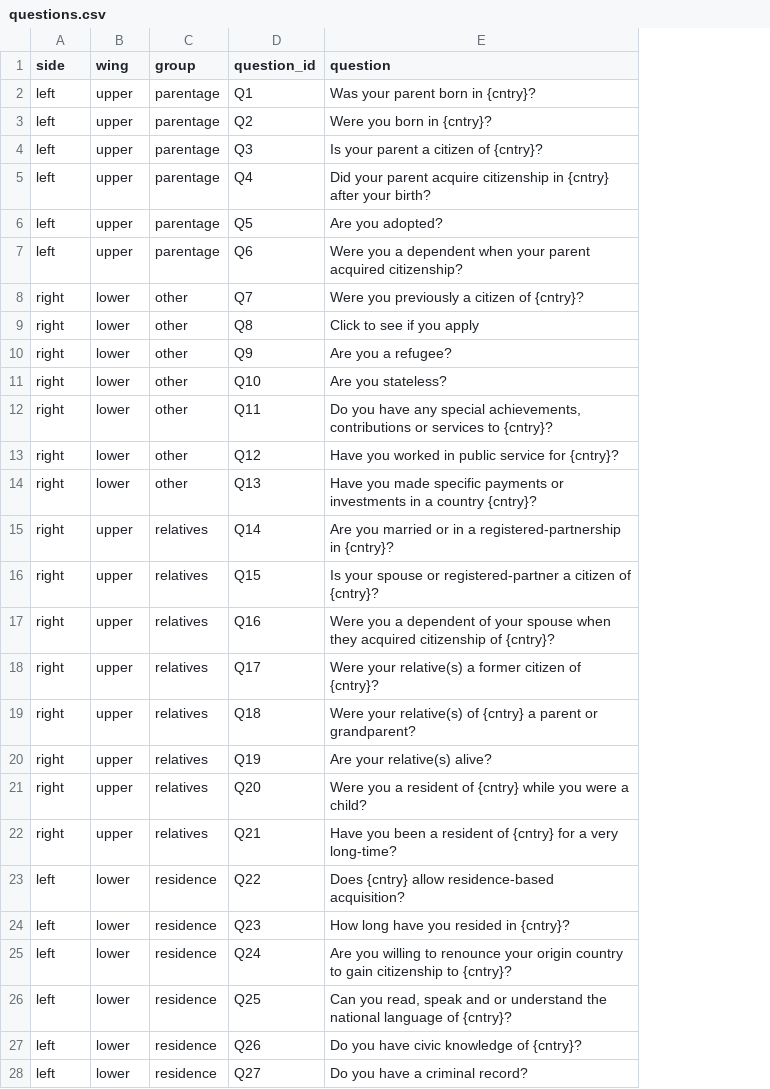
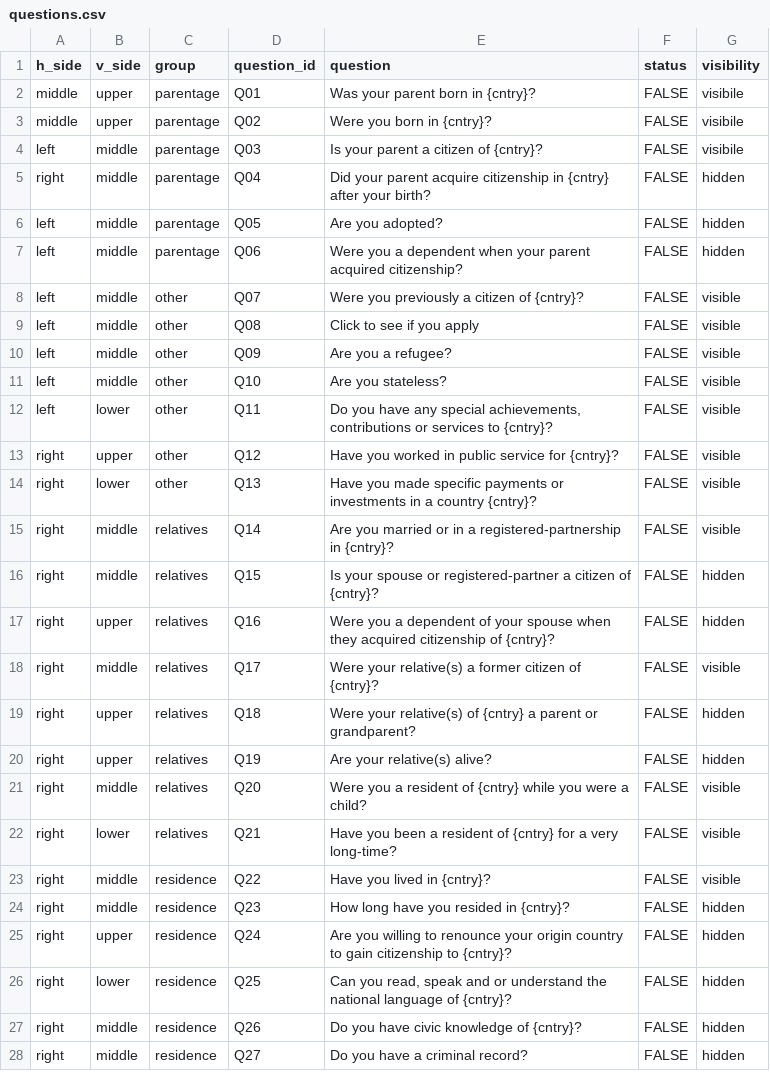
Before and after one commit to Yuriko-Schumacher/migration-draft, a CSV file: public/data/questions.csv, drawn as a sheet; only a part is shown; removed rows and columns are numbered as before the commit, all else as after; the diff covers the shown part only; the diff names each change by its address in the sheet, - before the commit and + after, or states it on an @@ line.

```diff
--- a/public/data/questions.csv
+++ b/public/data/questions.csv
+column F (status), rows 2-22: all FALSE; rows 24-28: all FALSE
+column G (visibility), rows 2-22: visibile | visibile | visibile | hidden | hidden | hidden | visible | visible | visible | visible | visible | visible | visible | visible | hidden | hidden | visible | hidden | hidden | visible | visible; rows 24-28: all hidden
-A1: side
+A1: h_side
-B1: wing
+B1: v_side
-A2:A3 (h_side): left
+A2:A3 (h_side): middle
-D2 (question_id): Q1
+D2 (question_id): Q01
-D3 (question_id): Q2
+D3 (question_id): Q02
-B4:B7 (v_side): upper
+B4:B7 (v_side): middle
-D4 (question_id): Q3
+D4 (question_id): Q03
-A5 (h_side): left
+A5 (h_side): right
-D5 (question_id): Q4
+D5 (question_id): Q04
-D6 (question_id): Q5
+D6 (question_id): Q05
-D7 (question_id): Q6
+D7 (question_id): Q06
-A8:A12 (h_side): right
+A8:A12 (h_side): left
-B8:B11 (v_side): lower
+B8:B11 (v_side): middle
-D8 (question_id): Q7
+D8 (question_id): Q07
-D9 (question_id): Q8
+D9 (question_id): Q08
-D10 (question_id): Q9
+D10 (question_id): Q09
-B13 (v_side): lower
+B13 (v_side): upper
-B15:B16 (v_side): upper
+B15:B16 (v_side): middle
-B18 (v_side): upper
+B18 (v_side): middle
-B21 (v_side): upper
+B21 (v_side): middle
-B22 (v_side): upper
+B22 (v_side): lower
-row 23: left | lower | residence | Q22 | Does {cntry} allow residence-based acquisition?
+row 23: right | middle | residence | Q22 | Have you lived in {cntry}? | FALSE | visible
-A24:A28 (h_side): left
+A24:A28 (h_side): right
-B24 (v_side): lower
+B24 (v_side): middle
-B25 (v_side): lower
+B25 (v_side): upper
-B27:B28 (v_side): lower
+B27:B28 (v_side): middle
```
Also changed, not shown: 2 edited cells elsewhere in this file, public/data/region_flows.csv, 24 other files.
